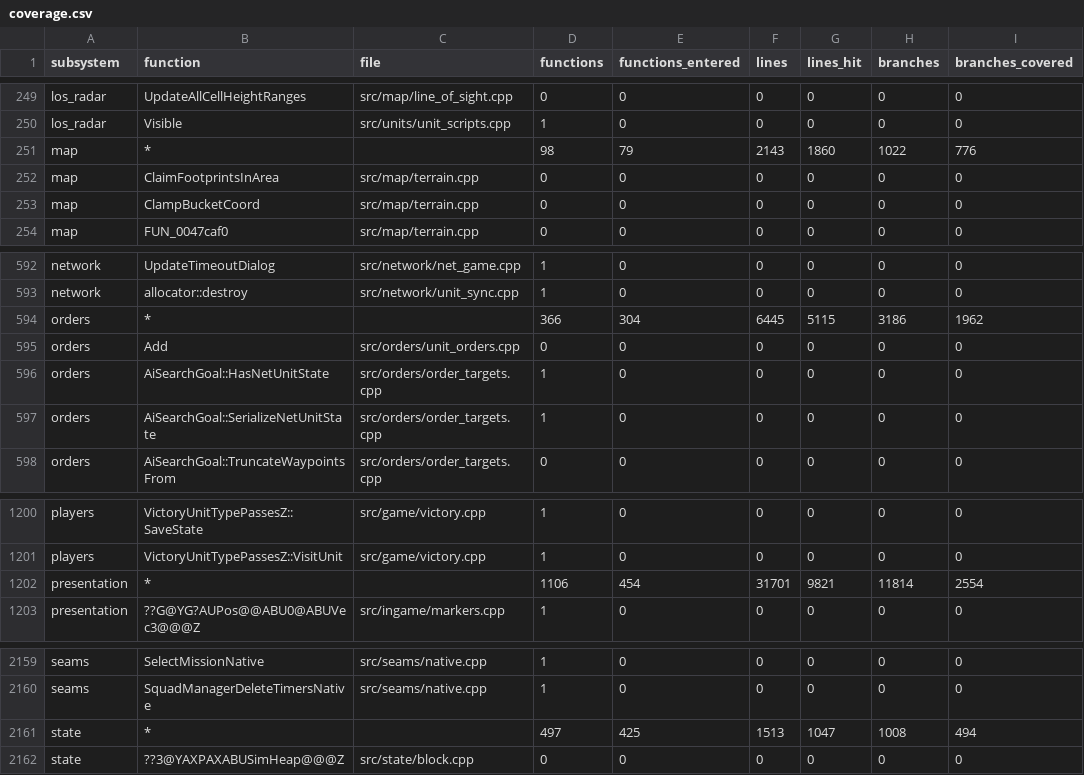
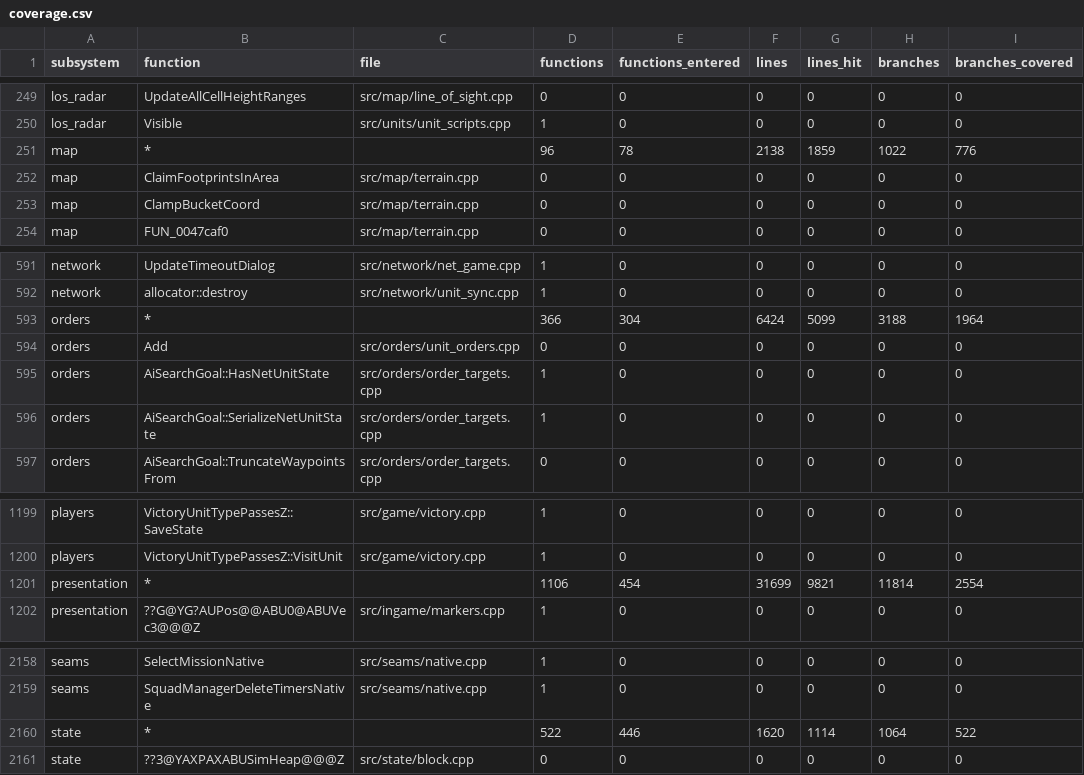
Before and after one commit to ozgb/byte-tactics-moddable, a CSV file: data/coverage.csv, drawn as a sheet; only a part is shown, gaps mark what is left out; addresses are those after the commit; the diff covers the shown part only; the diff names each change by its address in the sheet, - before the commit and + after, or states it on an @@ line.

```diff
--- a/data/coverage.csv
+++ b/data/coverage.csv
-D251 (functions): 98
+D251 (functions): 96
-E251 (functions_entered): 79
+E251 (functions_entered): 78
-F251 (lines): 2143
+F251 (lines): 2138
-G251 (lines_hit): 1860
+G251 (lines_hit): 1859
-F593 (lines): 6445
+F593 (lines): 6424
-G593 (lines_hit): 5115
+G593 (lines_hit): 5099
-H593 (branches): 3186
+H593 (branches): 3188
-I593 (branches_covered): 1962
+I593 (branches_covered): 1964
-F1201 (lines): 31701
+F1201 (lines): 31699
-D2160 (functions): 497
+D2160 (functions): 522
-E2160 (functions_entered): 425
+E2160 (functions_entered): 446
-F2160 (lines): 1513
+F2160 (lines): 1620
-G2160 (lines_hit): 1047
+G2160 (lines_hit): 1114
-H2160 (branches): 1008
+H2160 (branches): 1064
-I2160 (branches_covered): 494
+I2160 (branches_covered): 522
```
Also changed, not shown: 4 added rows and 1 removed row elsewhere in this file, 1 other file.
